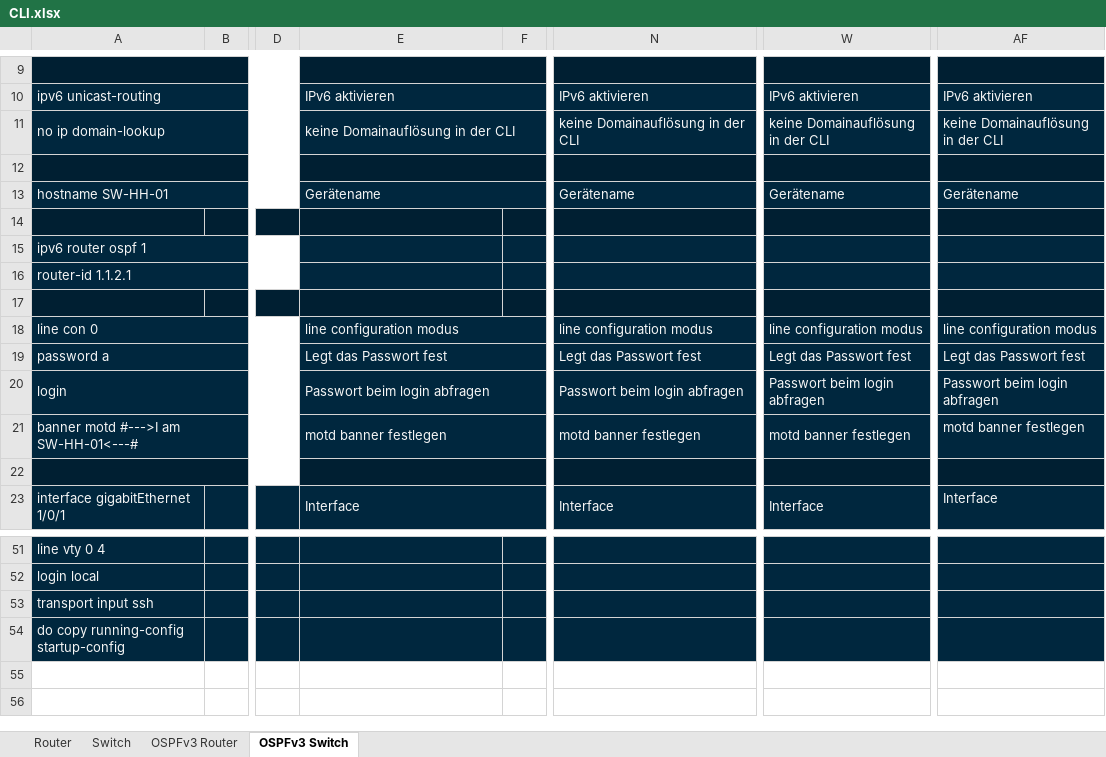
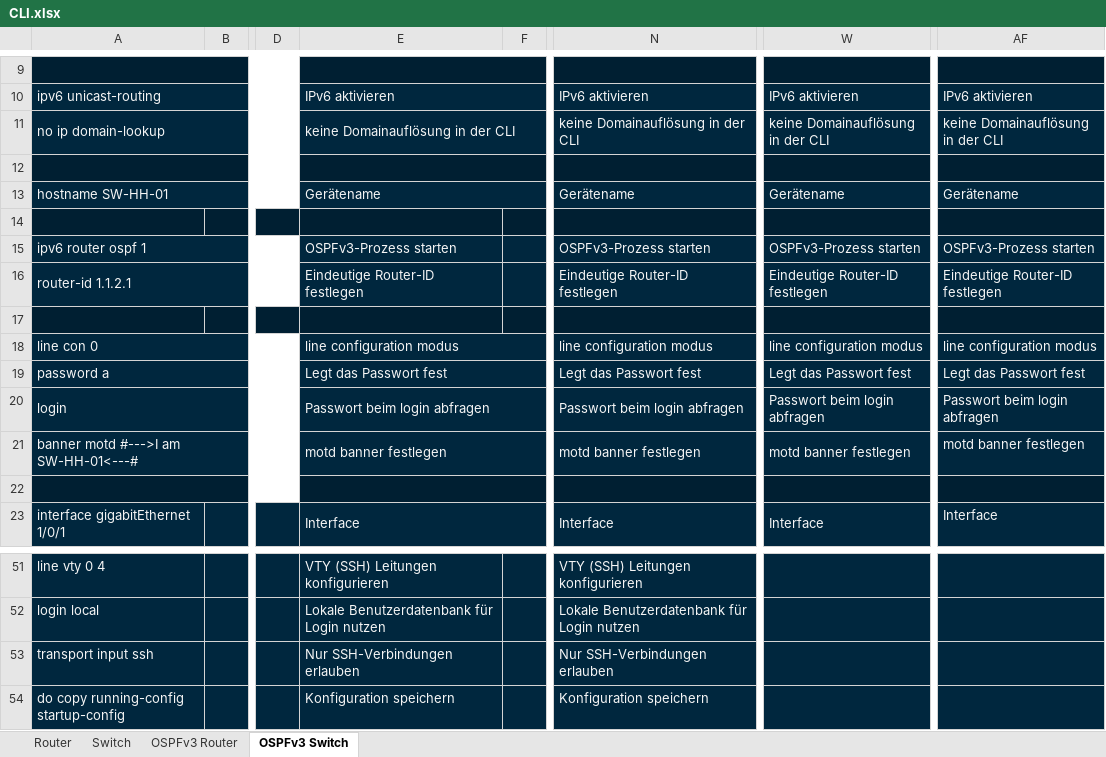
Before and after one commit to mvxsvchs/LF09, an Excel workbook: CLI.xlsx, sheet OSPFv3 Switch, drawn as a sheet; only a part is shown, gaps mark what is left out; values as stored, in another font and other column widths than the file's, no borders; the diff covers the shown part only; the diff names each change by its address in the sheet, - before the commit and + after, or states it on an @@ line.

Commit message:
added OSPFv3 description

```diff
--- a/CLI.xlsx (sheet OSPFv3 Switch)
+++ b/CLI.xlsx (sheet OSPFv3 Switch)
-E15: (empty)
+E15: OSPFv3-Prozess starten
-N15: (empty)
+N15: OSPFv3-Prozess starten
-W15: (empty)
+W15: OSPFv3-Prozess starten
-AF15: (empty)
+AF15: OSPFv3-Prozess starten
-E16: (empty)
+E16: Eindeutige Router-ID festlegen
-N16: (empty)
+N16: Eindeutige Router-ID festlegen
-W16: (empty)
+W16: Eindeutige Router-ID festlegen
-AF16: (empty)
+AF16: Eindeutige Router-ID festlegen
-E51: (empty)
+E51: VTY (SSH) Leitungen konfigurieren
-N51: (empty)
+N51: VTY (SSH) Leitungen konfigurieren
-E52: (empty)
+E52: Lokale Benutzerdatenbank für Login nutzen
-N52: (empty)
+N52: Lokale Benutzerdatenbank für Login nutzen
-E53: (empty)
+E53: Nur SSH-Verbindungen erlauben
-N53: (empty)
+N53: Nur SSH-Verbindungen erlauben
-E54: (empty)
+E54: Konfiguration speichern
-N54: (empty)
+N54: Konfiguration speichern
```
Also changed, not shown: 30 edited cells and merged cells elsewhere in this sheet, sheet OSPFv3 Router.
